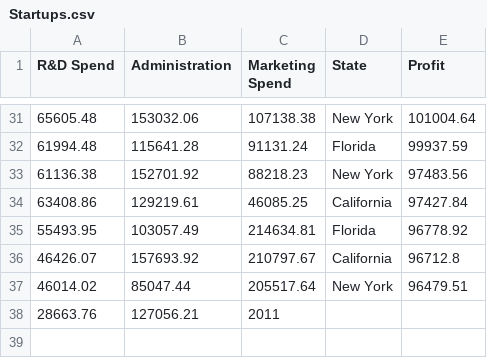
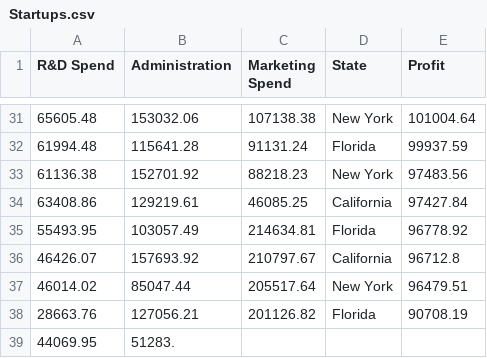
Before and after one commit to quaerera/ML-Ducky, a CSV file: src/data/Startups.csv, drawn as a sheet; only a part is shown, gaps mark what is left out.

Commit message:
This if first commit. This repository is generated by wasanbon

```diff
--- a/src/data/Startups.csv
+++ b/src/data/Startups.csv
@@ -37,2 +37,3 @@ R&D Spend,Administration,Marketing Spend,State,Profit
 46014.02,85047.44,205517.64,New York,96479.51
-28663.76,127056.21,2011
+28663.76,127056.21,201126.82,Florida,90708.19
+44069.95,51283.
```
